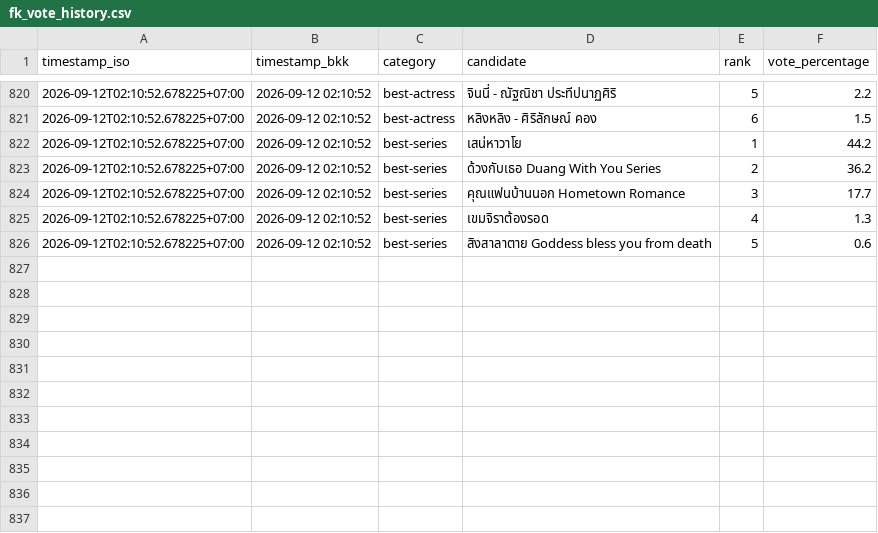
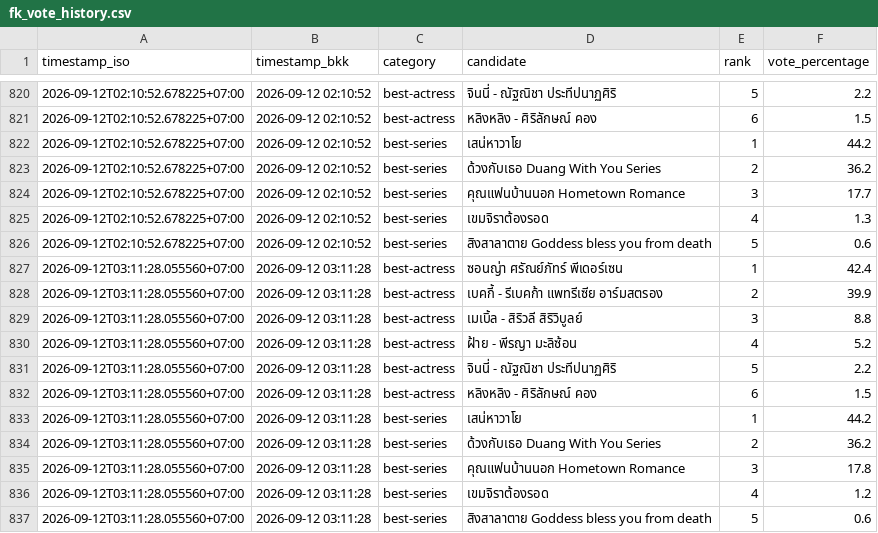
Before and after one commit to mwaialiki-bot/FK-monitor, a CSV file: fk_vote_history.csv, drawn as a sheet; only a part is shown, gaps mark what is left out.

```diff
--- a/fk_vote_history.csv
+++ b/fk_vote_history.csv
@@ -826 +826,12 @@
 2026-09-12T02:10:52.678225+07:00,2026-09-12 02:10:52,best-series,สิงสาลาตาย Goddess bless you from death,5,0.6
+2026-09-12T03:11:28.055560+07:00,2026-09-12 03:11:28,best-actress,ซอนญ่า ศรัณย์ภัทร์ พีเดอร์เซน,1,42.4
+2026-09-12T03:11:28.055560+07:00,2026-09-12 03:11:28,best-actress,เบคกี้ - รีเบคก้า แพทรีเซีย อาร์มสตรอง,2,39.9
+2026-09-12T03:11:28.055560+07:00,2026-09-12 03:11:28,best-actress,เมเบิ้ล - สิริวลี สิริวิบูลย์,3,8.8
+2026-09-12T03:11:28.055560+07:00,2026-09-12 03:11:28,best-actress,ฝ้าย - พีรญา มะลิซ้อน,4,5.2
+2026-09-12T03:11:28.055560+07:00,2026-09-12 03:11:28,best-actress,จินนี่ - ณัฐณิชา ประทีปนาฏศิริ,5,2.2
+2026-09-12T03:11:28.055560+07:00,2026-09-12 03:11:28,best-actress,หลิงหลิง - ศิริลักษณ์ คอง,6,1.5
+2026-09-12T03:11:28.055560+07:00,2026-09-12 03:11:28,best-series,เสน่หาวาโย,1,44.2
+2026-09-12T03:11:28.055560+07:00,2026-09-12 03:11:28,best-series,ด้วงกับเธอ Duang With You Series,2,36.2
+2026-09-12T03:11:28.055560+07:00,2026-09-12 03:11:28,best-series,คุณแฟนบ้านนอก Hometown Romance,3,17.8
+2026-09-12T03:11:28.055560+07:00,2026-09-12 03:11:28,best-series,เขมจิราต้องรอด,4,1.2
+2026-09-12T03:11:28.055560+07:00,2026-09-12 03:11:28,best-series,สิงสาลาตาย Goddess bless you from death,5,0.6
```
Also changed, not shown: 3 other files.
